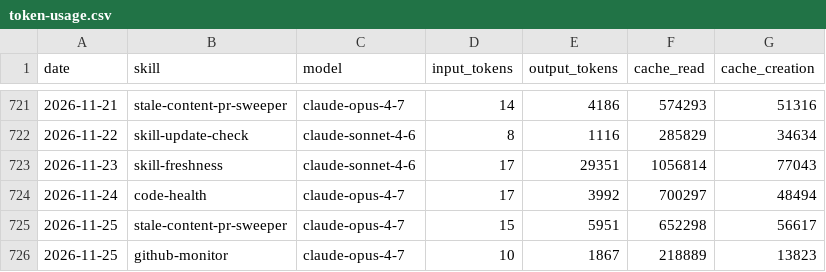
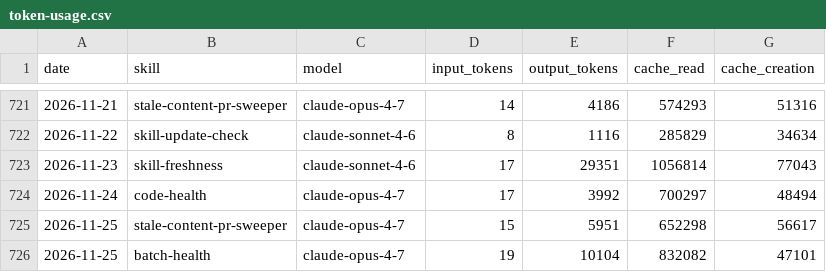
Before and after one commit to swarm-ai-research/aeon, a CSV file: memory/token-usage.csv, drawn as a sheet; only a part is shown, gaps mark what is left out.

Commit message:
chore(batch-health): auto-commit 2026-11-25

```diff
--- a/memory/token-usage.csv
+++ b/memory/token-usage.csv
@@ -725,2 +725,2 @@ date,skill,model,input_tokens,output_tokens,cache_read,cache_creation
 2026-11-25,stale-content-pr-sweeper,claude-opus-4-7,15,5951,652298,56617
-2026-11-25,github-monitor,claude-opus-4-7,10,1867,218889,13823
+2026-11-25,batch-health,claude-opus-4-7,19,10104,832082,47101
```
Also changed, not shown: 5 other files.
